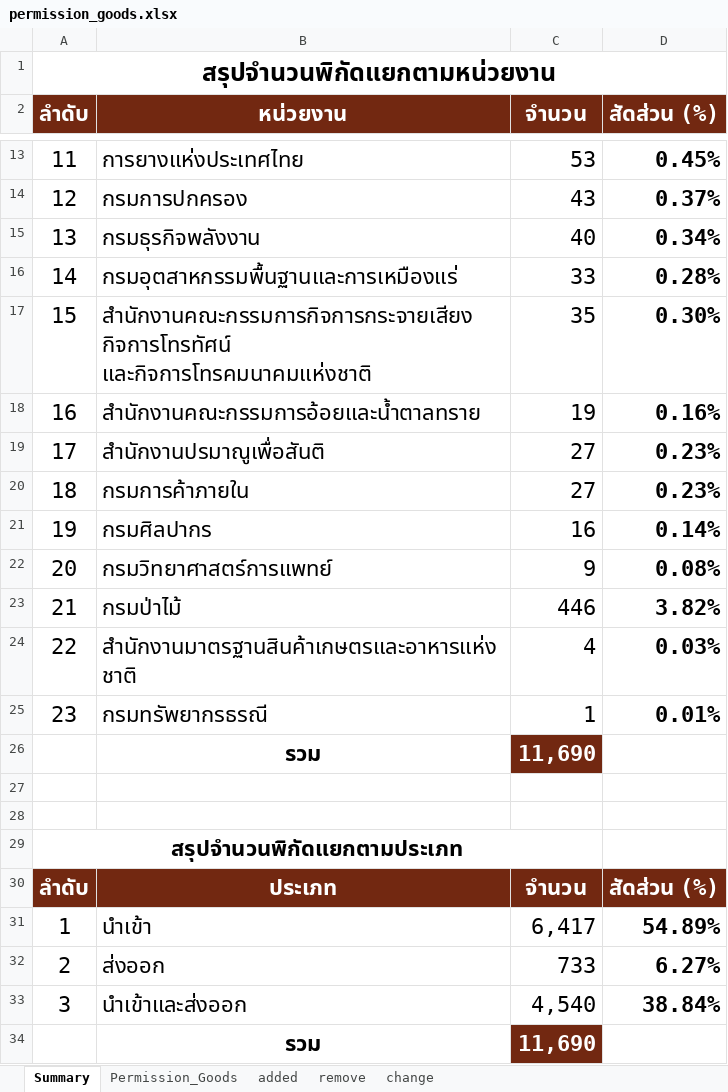
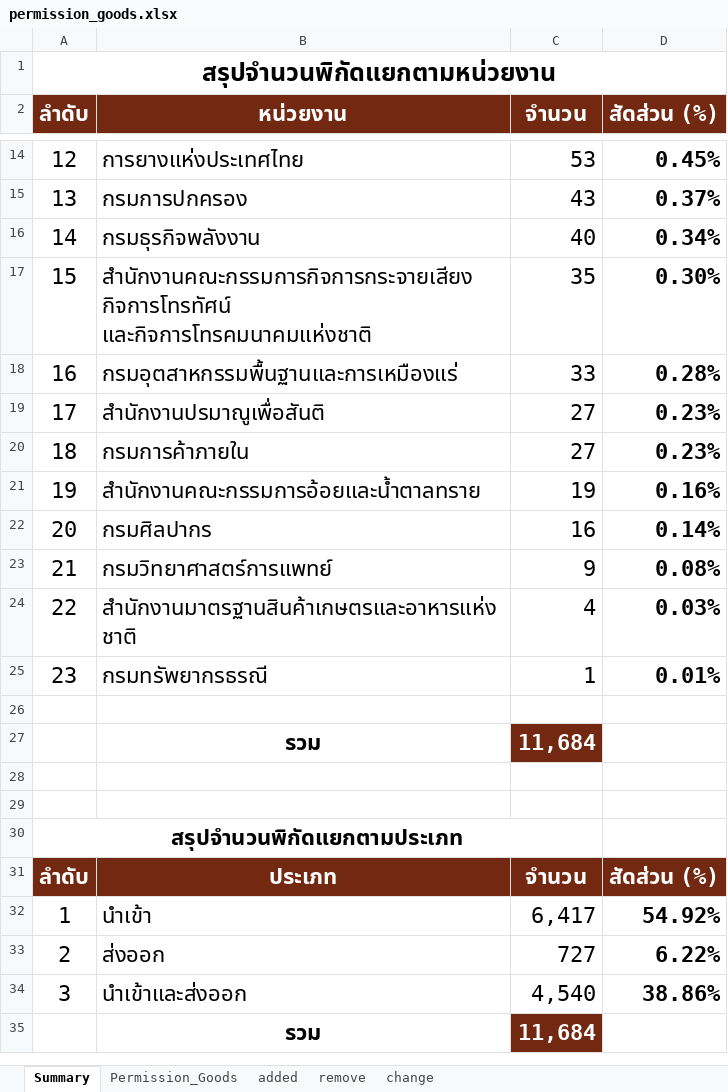
Before and after one commit to ecs-support/contents, an Excel workbook: reference/static/files/permission_goods.xlsx, sheet Summary, drawn as a sheet; only a part is shown, gaps mark what is left out; values as stored, in another font and other column widths than the file's, no borders; charts and pictures not drawn; addresses are those after the commit; the diff covers the shown part only; the diff names each change by its address in the sheet, - before the commit and + after, or states it on an @@ line.

```diff
--- a/reference/static/files/permission_goods.xlsx (sheet Summary)
+++ b/reference/static/files/permission_goods.xlsx (sheet Summary)
@@ column A (ลำดับ) renumbered between rows 10 and 23 @@
@@ row 18 moved to row 21: 19 @@
@@ row 23 moved to row 9: 7 @@
+row 26: (empty)
-C27 (จำนวน): 11,690
+C27 (จำนวน): 11,684
-D32 (สัดส่วน (%)): 54.89%
+D32 (สัดส่วน (%)): 54.92%
-C33 (จำนวน): 733
+C33 (จำนวน): 727
-D33 (สัดส่วน (%)): 6.27%
+D33 (สัดส่วน (%)): 6.22%
-D34 (สัดส่วน (%)): 38.84%
+D34 (สัดส่วน (%)): 38.86%
-C35 (จำนวน): 11,690
+C35 (จำนวน): 11,684
```
Also changed, not shown: 5 edited cells elsewhere in this sheet, sheet Permission_Goods, sheet change, sheet remove, sheet added, formulas that keep their value, charts or pictures, 2 other files.
